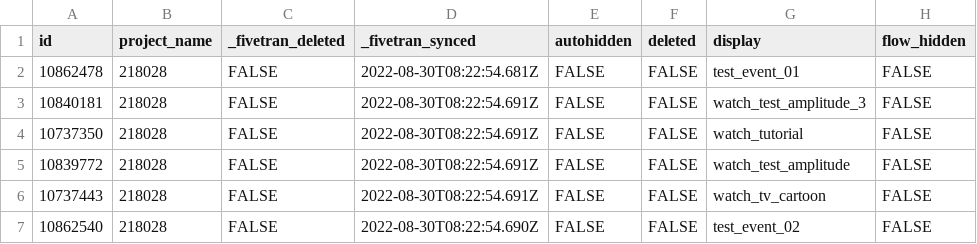
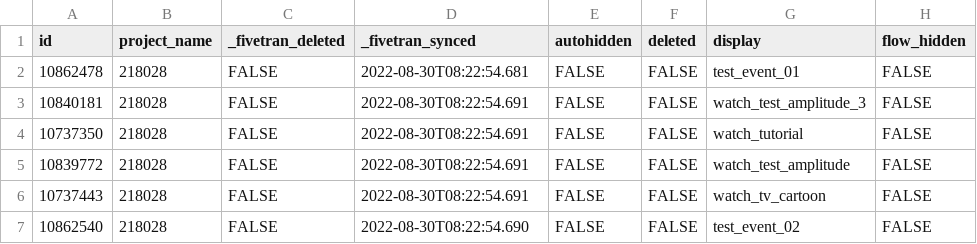
Before and after one commit to fivetran/dbt_amplitude_source, a CSV file: integration_tests/seeds/amplitude_event_type_data.csv, drawn as a sheet; only a part is shown; the diff names each change by its address in the sheet, - before the commit and + after, or states it on an @@ line.

```diff
--- a/integration_tests/seeds/amplitude_event_type_data.csv
+++ b/integration_tests/seeds/amplitude_event_type_data.csv
-D2 (_fivetran_synced): 2022-08-30T08:22:54.681Z
+D2 (_fivetran_synced): 2022-08-30T08:22:54.681
-D3:D6 (_fivetran_synced): 2022-08-30T08:22:54.691Z
+D3:D6 (_fivetran_synced): 2022-08-30T08:22:54.691
-D7 (_fivetran_synced): 2022-08-30T08:22:54.690Z
+D7 (_fivetran_synced): 2022-08-30T08:22:54.690
```
Also changed, not shown: integration_tests/seeds/amplitude_event_data.csv.
